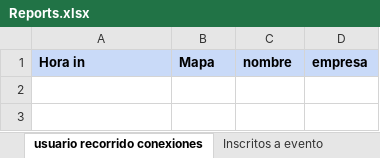
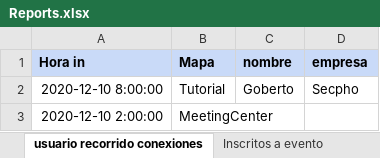
Before and after one commit to JavierCanalesV/Secpholand, an Excel workbook: MyProject2/Content/Excels/Reports.xlsx, sheet usuario recorrido conexiones, drawn as a sheet; values as stored, in another font and other column widths than the file's, no borders; the diff names each change by its address in the sheet, - before the commit and + after, or states it on an @@ line.

```diff
--- a/MyProject2/Content/Excels/Reports.xlsx (sheet usuario recorrido conexiones)
+++ b/MyProject2/Content/Excels/Reports.xlsx (sheet usuario recorrido conexiones)
+row 2: 2020-12-10 8:00:00 | Tutorial | Goberto | Secpho
+row 3: 2020-12-10 2:00:00 | MeetingCenter
```
Also changed, not shown: 1 other file.
